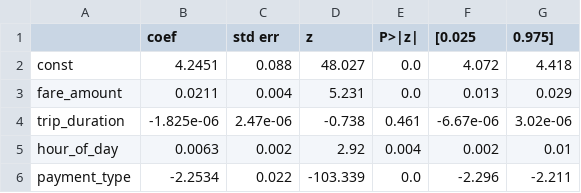
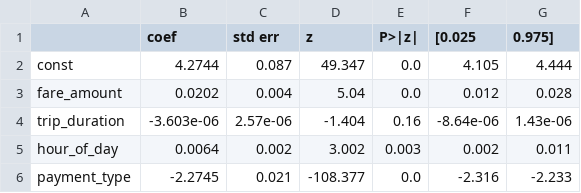
Before and after one commit to UCB-stat-159-s22/hw07-group16, a CSV file: tables/model1coeffs.csv, drawn as a sheet.

```diff
--- a/tables/model1coeffs.csv
+++ b/tables/model1coeffs.csv
@@ -1,6 +1,6 @@
 ,coef,std err,z,P>|z|,[0.025,0.975]
-const,4.2451,0.088,48.027,0.0,4.072,4.418
-fare_amount,0.0211,0.004,5.231,0.0,0.013,0.029
-trip_duration,-1.825e-06,2.47e-06,-0.738,0.461,-6.67e-06,3.02e-06
-hour_of_day,0.0063,0.002,2.92,0.004,0.002,0.01
-payment_type,-2.2534,0.022,-103.339,0.0,-2.296,-2.211
+const,4.2744,0.087,49.347,0.0,4.105,4.444
+fare_amount,0.0202,0.004,5.04,0.0,0.012,0.028
+trip_duration,-3.603e-06,2.57e-06,-1.404,0.16,-8.64e-06,1.43e-06
+hour_of_day,0.0064,0.002,3.002,0.003,0.002,0.011
+payment_type,-2.2745,0.021,-108.377,0.0,-2.316,-2.233
```
Also changed, not shown: tables/feature_corr.csv, 21 other files.
